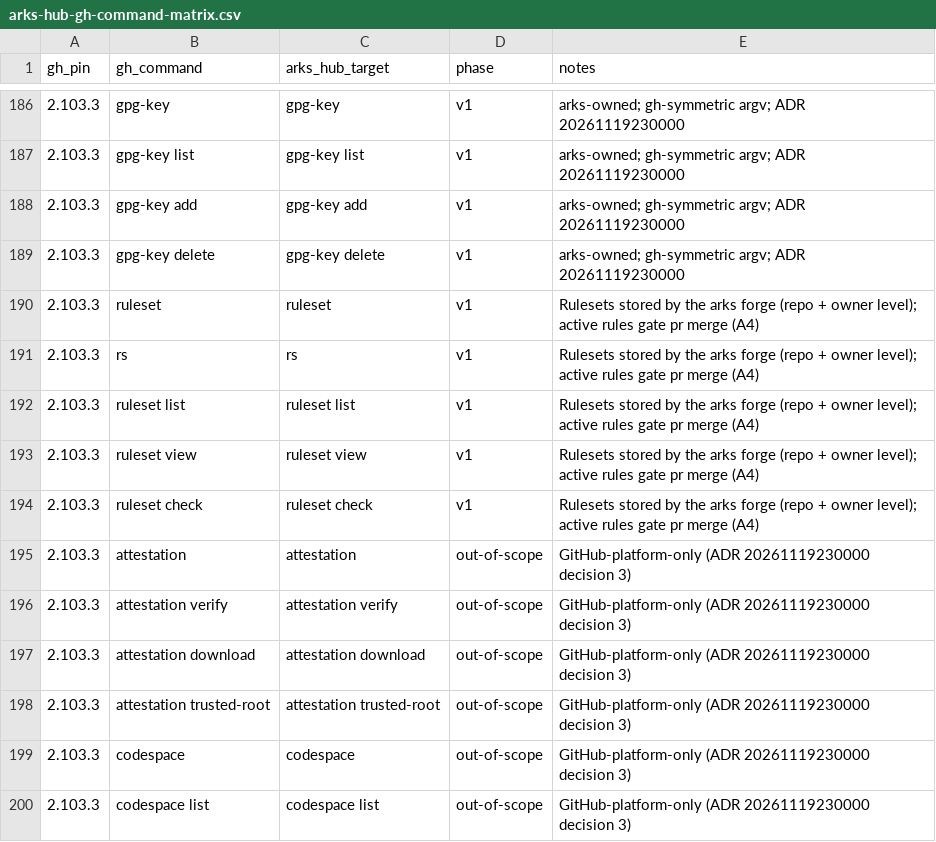
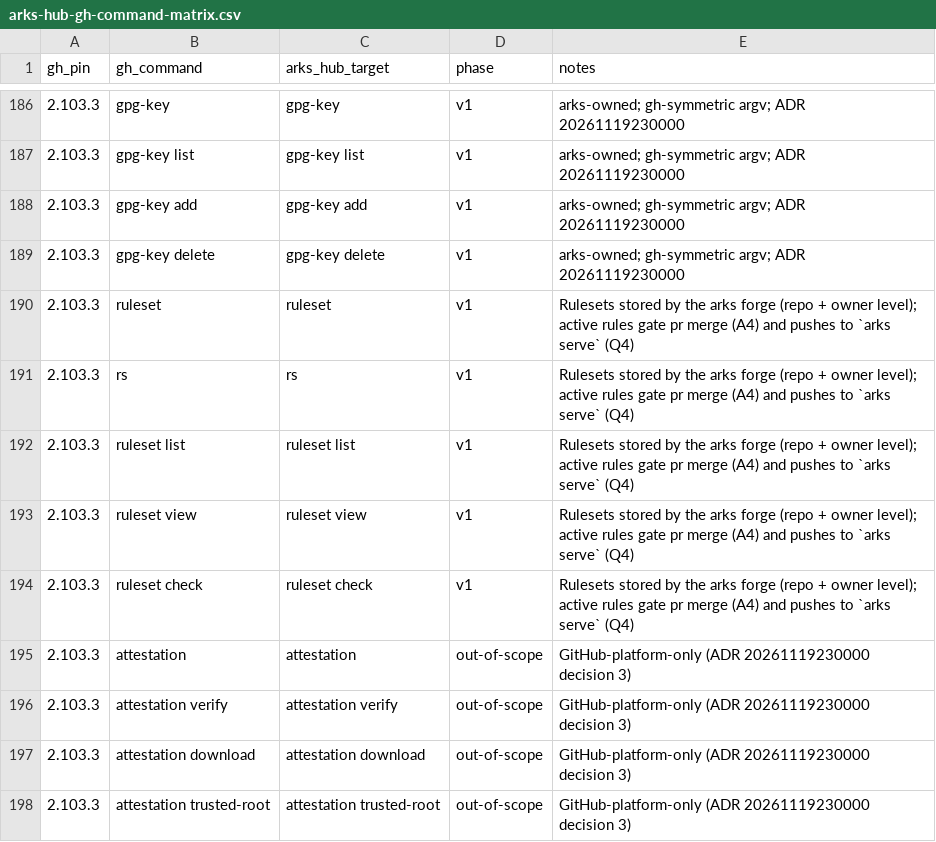
Before and after one commit to modootoday/arks, a CSV file: .spec/sot/arks-hub-gh-command-matrix.csv, drawn as a sheet; only a part is shown, gaps mark what is left out; the shorter side is filled out with more unchanged rows.

Commit message:
docs(spec): define ruleset enforcement on push to arks serve

```diff
--- a/.spec/sot/arks-hub-gh-command-matrix.csv
+++ b/.spec/sot/arks-hub-gh-command-matrix.csv
@@ -189,7 +189,7 @@
 2.103.3,"gpg-key delete","gpg-key delete",v1,"arks-owned; gh-symmetric argv; ADR 20261119230000"
-2.103.3,"ruleset","ruleset",v1,"Rulesets stored by the arks forge (repo + owner level); active rules gate pr merge (A4)"
-2.103.3,"rs","rs",v1,"Rulesets stored by the arks forge (repo + owner level); active rules gate pr merge (A4)"
-2.103.3,"ruleset list","ruleset list",v1,"Rulesets stored by the arks forge (repo + owner level); active rules gate pr merge (A4)"
-2.103.3,"ruleset view","ruleset view",v1,"Rulesets stored by the arks forge (repo + owner level); active rules gate pr merge (A4)"
-2.103.3,"ruleset check","ruleset check",v1,"Rulesets stored by the arks forge (repo + owner level); active rules gate pr merge (A4)"
+2.103.3,"ruleset","ruleset",v1,"Rulesets stored by the arks forge (repo + owner level); active rules gate pr merge (A4) and pushes to `arks serve` (Q4)"
+2.103.3,"rs","rs",v1,"Rulesets stored by the arks forge (repo + owner level); active rules gate pr merge (A4) and pushes to `arks serve` (Q4)"
+2.103.3,"ruleset list","ruleset list",v1,"Rulesets stored by the arks forge (repo + owner level); active rules gate pr merge (A4) and pushes to `arks serve` (Q4)"
+2.103.3,"ruleset view","ruleset view",v1,"Rulesets stored by the arks forge (repo + owner level); active rules gate pr merge (A4) and pushes to `arks serve` (Q4)"
+2.103.3,"ruleset check","ruleset check",v1,"Rulesets stored by the arks forge (repo + owner level); active rules gate pr merge (A4) and pushes to `arks serve` (Q4)"
 2.103.3,"attestation","attestation",out-of-scope,"GitHub-platform-only (ADR 20261119230000 decision 3)"
```
Also changed, not shown: 1 other file.
